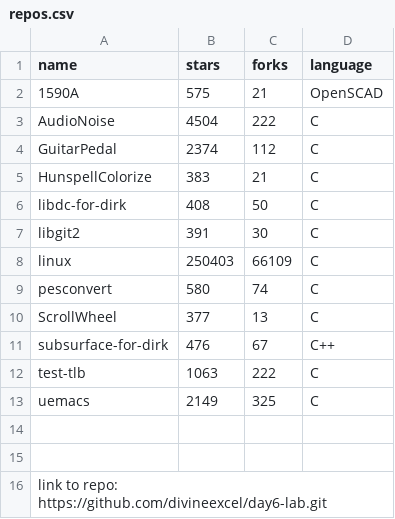
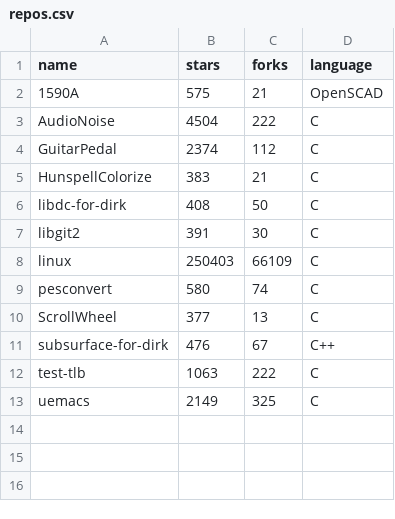
Before and after one commit to divineexcel/day6-lab, a CSV file: repos.csv, drawn as a sheet; the diff names each change by its address in the sheet, - before the commit and + after, or states it on an @@ line.

Commit message:
repo

```diff
--- a/repos.csv
+++ b/repos.csv
-row 14: (empty)
-row 15: (empty)
-row 16: link to repo: https://github.com/divineexcel/day6-lab.git
```
Also changed, not shown: 1 other file.
